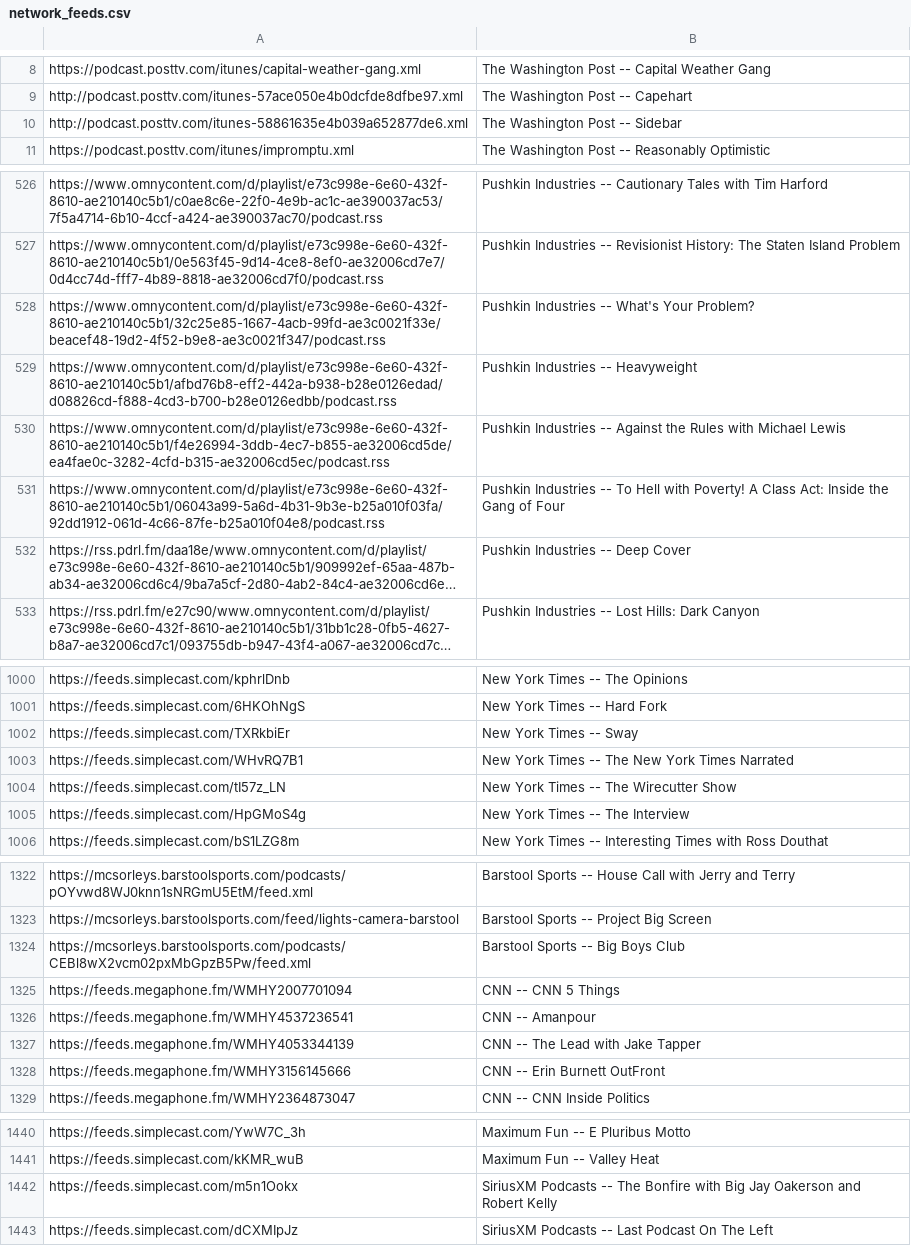
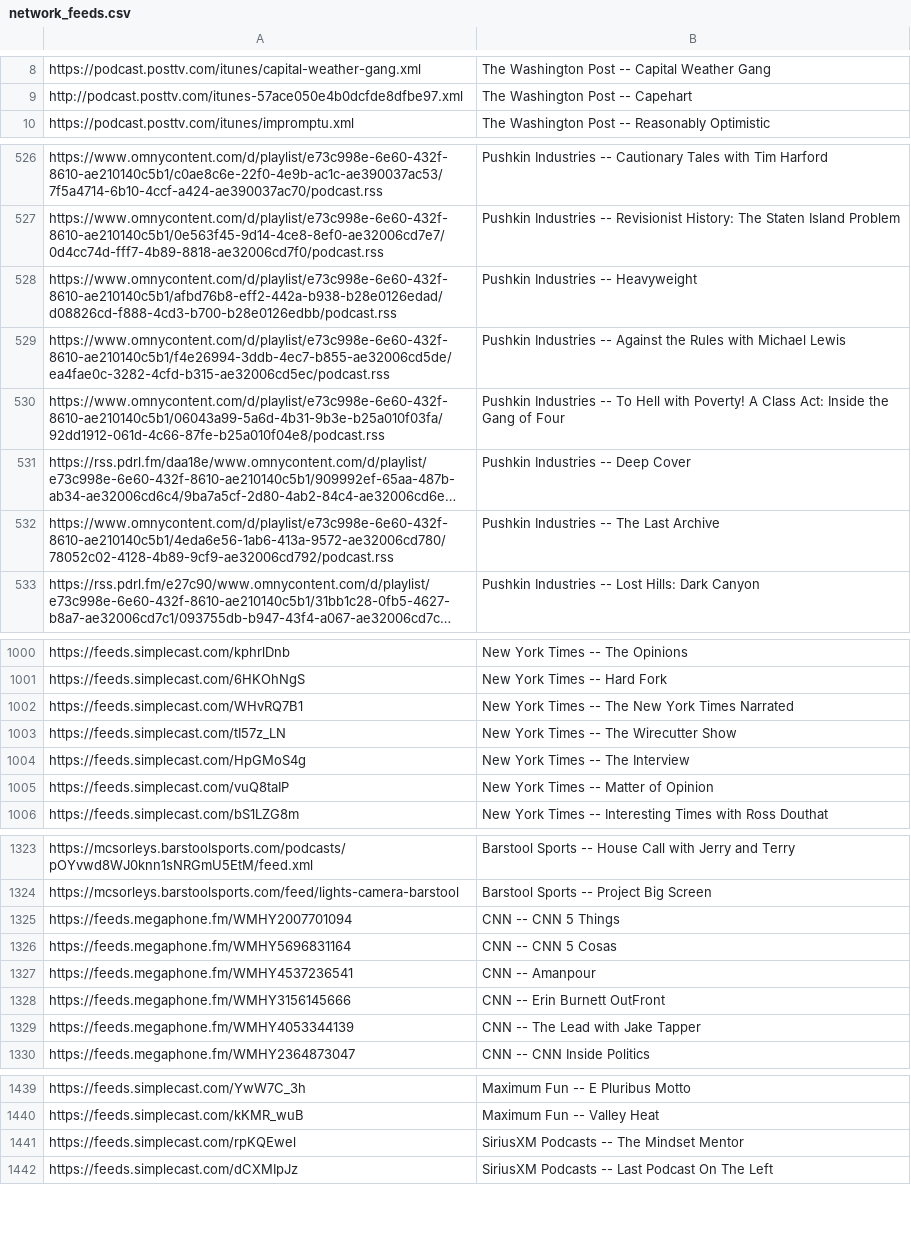
Before and after one commit to perlstein/abunchofcoconuts, a CSV file: data/network_feeds.csv, drawn as a sheet; only a part is shown, gaps mark what is left out; long unchanged cells end in …; removed rows and columns are numbered as before the commit, all else as after; the diff covers the shown part only; the diff names each change by its address in the sheet, - before the commit and + after, or states it on an @@ line.

```diff
--- a/data/network_feeds.csv
+++ b/data/network_feeds.csv
-row 10: http://podcast.posttv.com/itunes-58861635e4b039a652877de6.xml | The Washington Post -- Sidebar
-row 528: https://www.omnycontent.com/d/playlist/e73c998e-6e60-432f-8610-ae210140c5b1/32c25e85-1667-4acb-99fd-ae3c0021f33e/beacef48-19d2-4f52-b9e8-ae3c0021f347/podcast.rss | Pushkin Industries -- What's Your Problem?
+row 532: https://www.omnycontent.com/d/playlist/e73c998e-6e60-432f-8610-ae210140c5b1/4eda6e56-1ab6-413a-9572-ae32006cd780/78052c02-4128-4b89-9cf9-ae32006cd792/podcast.rss | Pushkin Industries -- The Last Archive
-row 1002: https://feeds.simplecast.com/TXRkbiEr | New York Times -- Sway
+row 1005: https://feeds.simplecast.com/vuQ8taIP | New York Times -- Matter of Opinion
-row 1324: https://mcsorleys.barstoolsports.com/podcasts/CEBl8wX2vcm02pxMbGpzB5Pw/feed.xml | Barstool Sports -- Big Boys Club
+row 1326: https://feeds.megaphone.fm/WMHY5696831164 | CNN -- CNN 5 Cosas
@@ row 1327 moved to row 1329: https://feeds.megaphone.fm/WMHY405334413… @@
-row 1442: https://feeds.simplecast.com/m5n1Ookx | SiriusXM Podcasts -- The Bonfire with Big Jay Oakerson and Robert Kelly
+row 1441: https://feeds.simplecast.com/rpKQEwel | SiriusXM Podcasts -- The Mindset Mentor
```
Also changed, not shown: 17 added rows, 18 removed rows, 43 moved rows and 4 edited cells elsewhere in this file, 1 other file.
